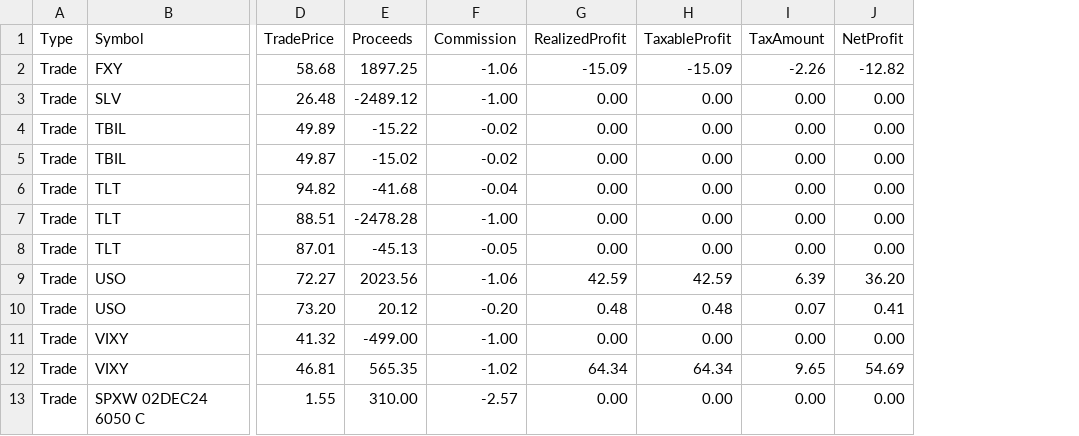
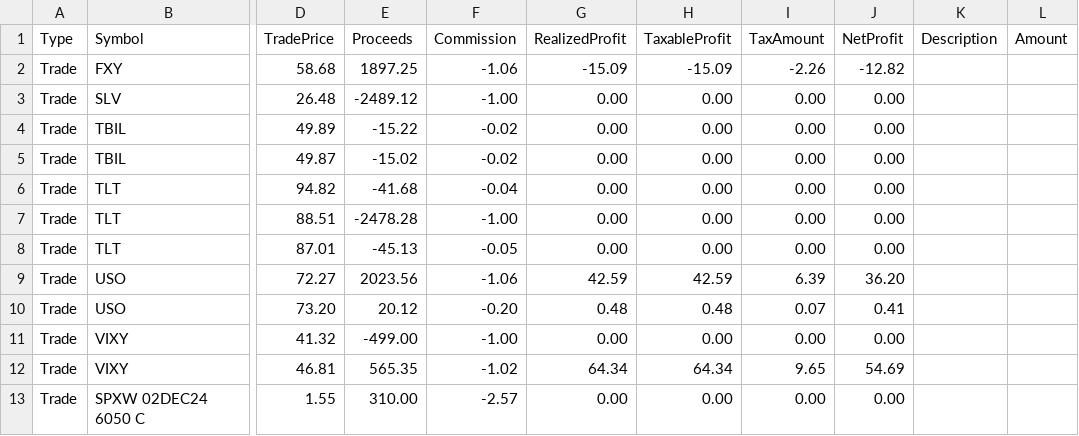
Before and after one commit to AppBender/VergiHesaplayici, a CSV file: output/vergi_hesaplama_raporu.csv, drawn as a sheet; only a part is shown, gaps mark what is left out; the diff covers the shown part only; the diff names each change by its address in the sheet, - before the commit and + after, or states it on an @@ line.

Commit message:
Fixed errors and got successful output other categories.

```diff
--- a/output/vergi_hesaplama_raporu.csv
+++ b/output/vergi_hesaplama_raporu.csv
+column K (Description), empty
+column L (Amount), empty
```
Also changed, not shown: 23 added rows elsewhere in this file, 5 other files.
